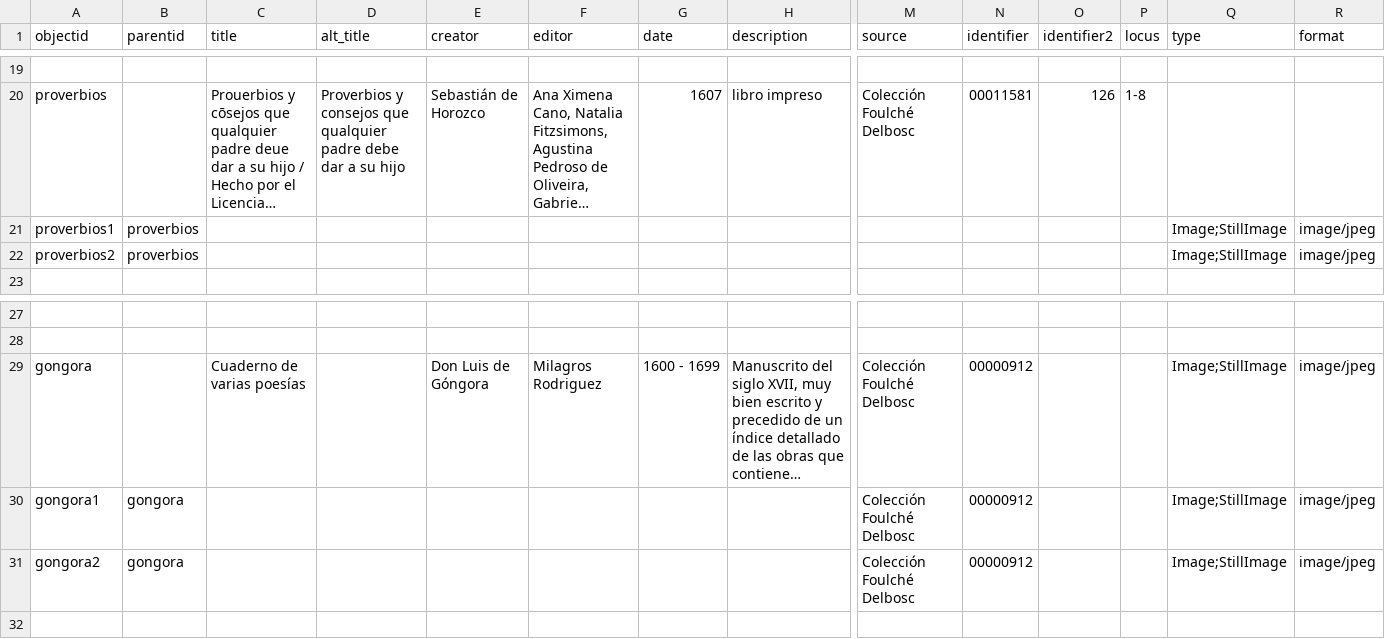
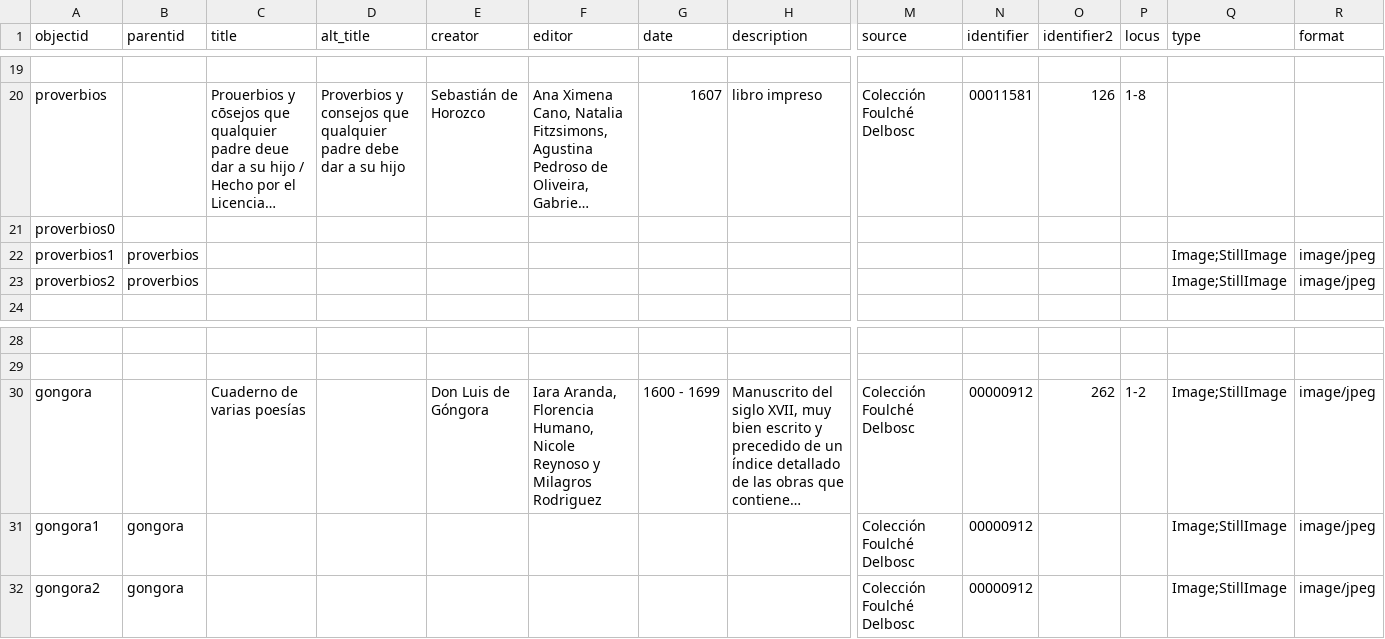
Before and after one commit to hdlabconicet/coleccion-foulche-delbosc, a CSV file: _data/metadatos-foulche-delbosc.csv, drawn as a sheet; only a part is shown, gaps mark what is left out; long unchanged cells end in …; addresses are those after the commit; rows hold the shown columns only; the diff names each change by its address in the sheet, - before the commit and + after, or states it on an @@ line.

```diff
--- a/_data/metadatos-foulche-delbosc.csv
+++ b/_data/metadatos-foulche-delbosc.csv
+row 21: proverbios0
-F30 (editor): Milagros Rodriguez
+F30 (editor): Iara Aranda, Florencia Humano, Nicole Reynoso y Milagros Rodriguez
-O30 (identifier2): (empty)
+O30 (identifier2): 262
-P30 (locus): (empty)
+P30 (locus): 1-2
```
Also changed, not shown: _data/annotations.csv, _data/persname_main.csv, 8 other files.
